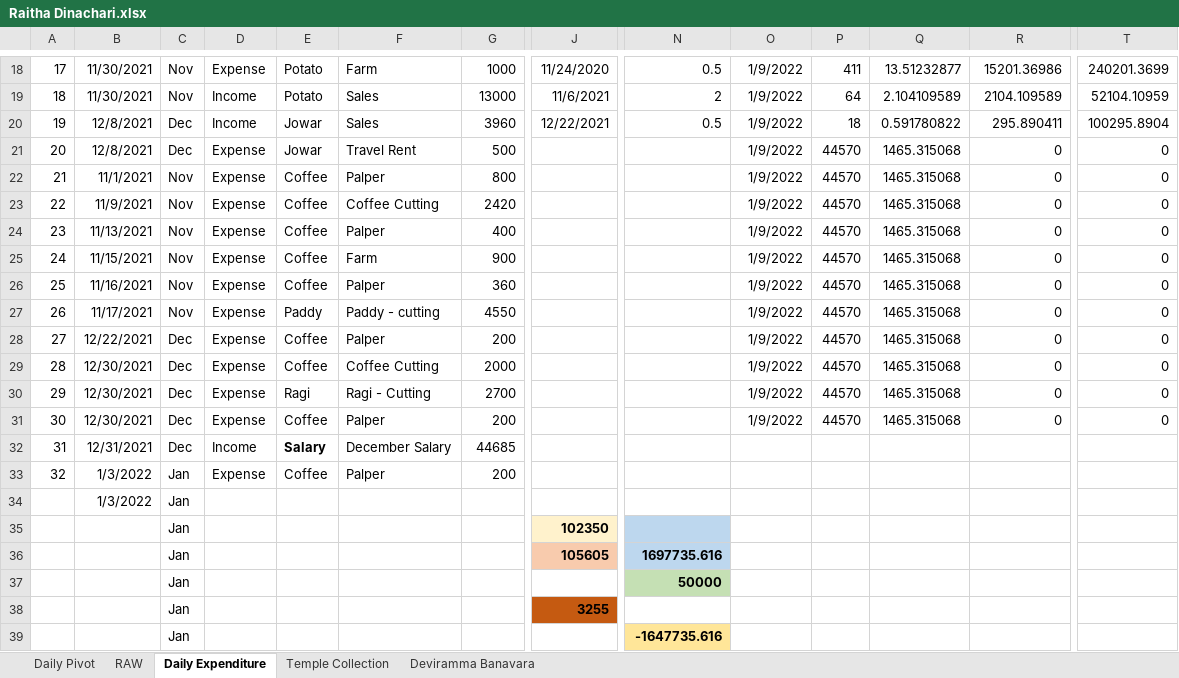
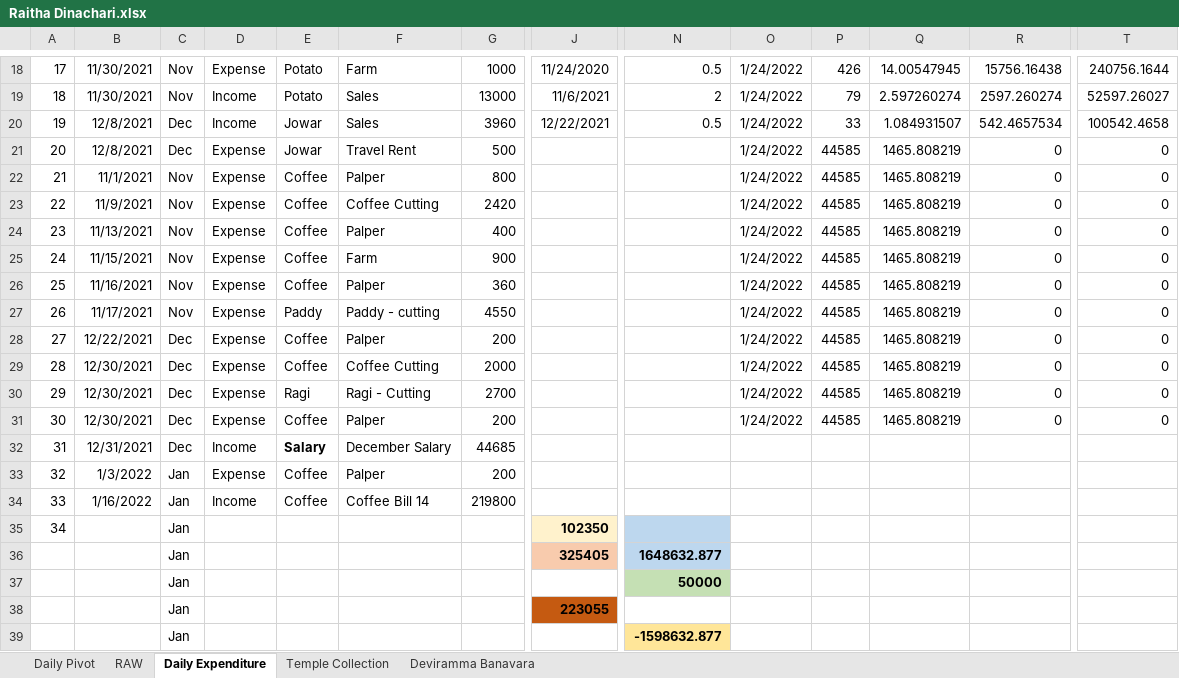
Before and after one commit to APP94815-ec-br/RaithaDinachari, an Excel workbook: Raitha Dinachari.xlsx, sheet Daily Expenditure, drawn as a sheet; only a part is shown, gaps mark what is left out; values as stored, in another font and other column widths than the file's, no borders; removed rows and columns are numbered as before the commit, all else as after; rows hold the shown columns only; the diff covers the shown part only; the diff names each change by its address in the sheet, - before the commit and + after, or states it on an @@ line.

Commit message:
Add files via upload

```diff
--- a/Raitha Dinachari.xlsx (sheet Daily Expenditure)
+++ b/Raitha Dinachari.xlsx (sheet Daily Expenditure)
-O18:O31: 1/9/2022
+O18:O31: 1/24/2022
-P18: 411
+P18: 426
-Q18: 13.51232877
+Q18: 14.00547945
-R18: 15201.36986
+R18: 15756.16438
-T18: 240201.3699
+T18: 240756.1644
-P19: 64
+P19: 79
-Q19: 2.104109589
+Q19: 2.597260274
-R19: 2104.109589
+R19: 2597.260274
-T19: 52104.10959
+T19: 52597.26027
-P20: 18
+P20: 33
-Q20: 0.591780822
+Q20: 1.084931507
-R20: 295.890411
+R20: 542.4657534
-T20: 100295.8904
+T20: 100542.4658
-P21:P31: 44570
+P21:P31: 44585
-Q21:Q31: 1465.315068
+Q21:Q31: 1465.808219
-row 34:  | 1/3/2022 | Jan
+row 34: 33 | 1/16/2022 | Jan | Income | Coffee | Coffee Bill 14 | 219800
-A35: (empty)
+A35: 34
-J36: 105605
+J36: 325405
-N36: 1697735.616
+N36: 1648632.877
-J38: 3255
+J38: 223055
-N39: -1647735.616
+N39: -1598632.877
```
Also changed, not shown: 78 edited cells elsewhere in this sheet, sheet Temple Collection, formulas that keep their value.
